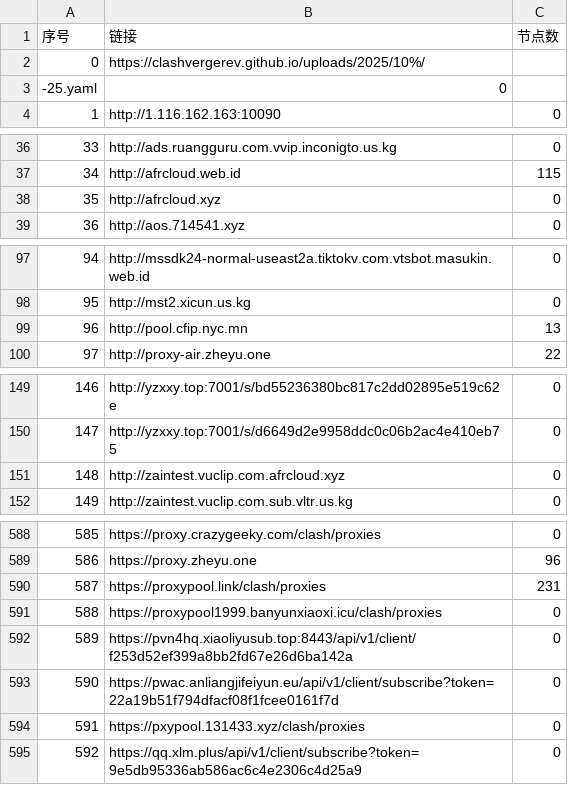
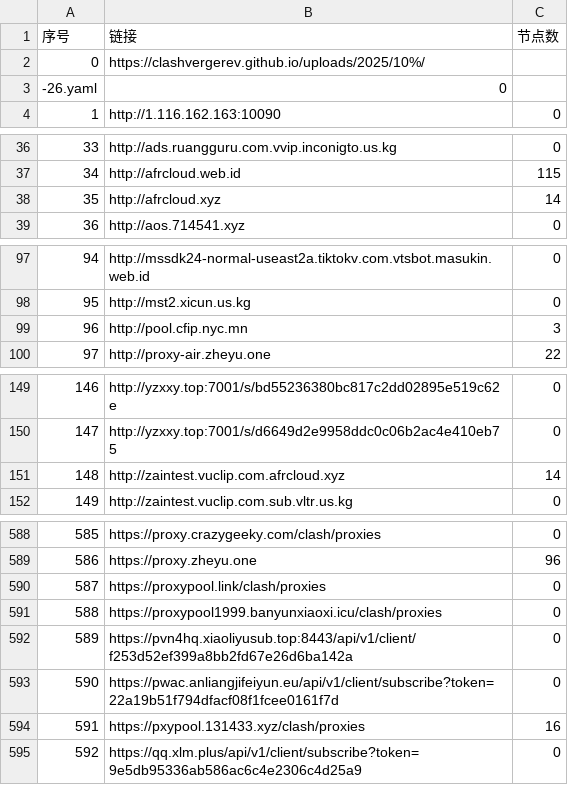
Before and after one commit to nariahlamb/NoMoreWalls, a CSV file: list_result.csv, drawn as a sheet; only a part is shown, gaps mark what is left out; the diff covers the shown part only; the diff names each change by its address in the sheet, - before the commit and + after, or states it on an @@ line.

```diff
--- a/list_result.csv
+++ b/list_result.csv
@@ column A (序号) renumbered between rows 3 and 481 @@
-C38 (节点数): 0
+C38 (节点数): 14
-C99 (节点数): 13
+C99 (节点数): 3
-C151 (节点数): 0
+C151 (节点数): 14
-C590 (节点数): 231
+C590 (节点数): 0
-C594 (节点数): 0
+C594 (节点数): 16
```
Also changed, not shown: 2 added rows, 2 removed rows and 10 edited cells elsewhere in this file, 46 other files.
